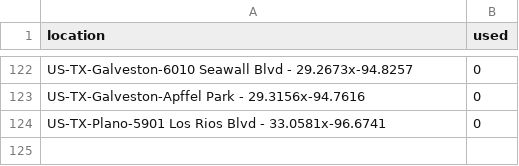
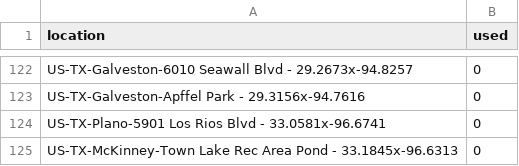
Before and after one commit to mhsundstrom/pcook-sightings, a CSV file: data/locations/Texas.csv, drawn as a sheet; only a part is shown, gaps mark what is left out; the diff names each change by its address in the sheet, - before the commit and + after, or states it on an @@ line.

```diff
--- a/data/locations/Texas.csv
+++ b/data/locations/Texas.csv
+row 125: US-TX-McKinney-Town Lake Rec Area Pond - 33.1845x-96.6313 | 0
```
Also changed, not shown: data/ebird_app.csv, 1 other file.
